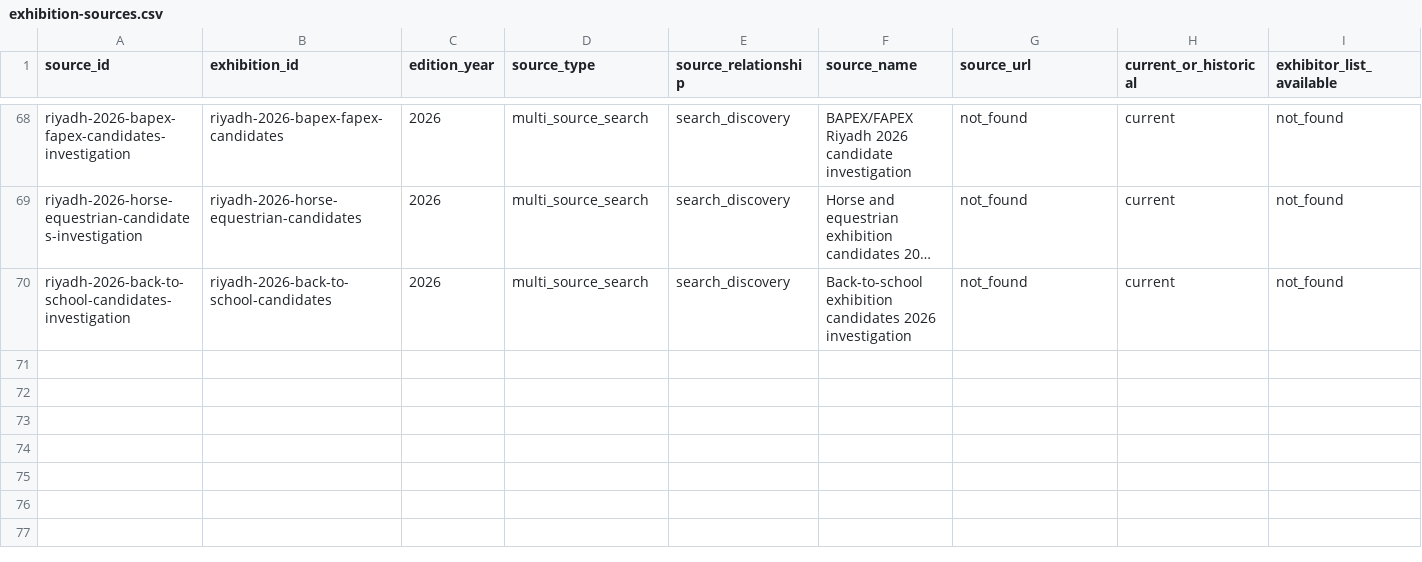
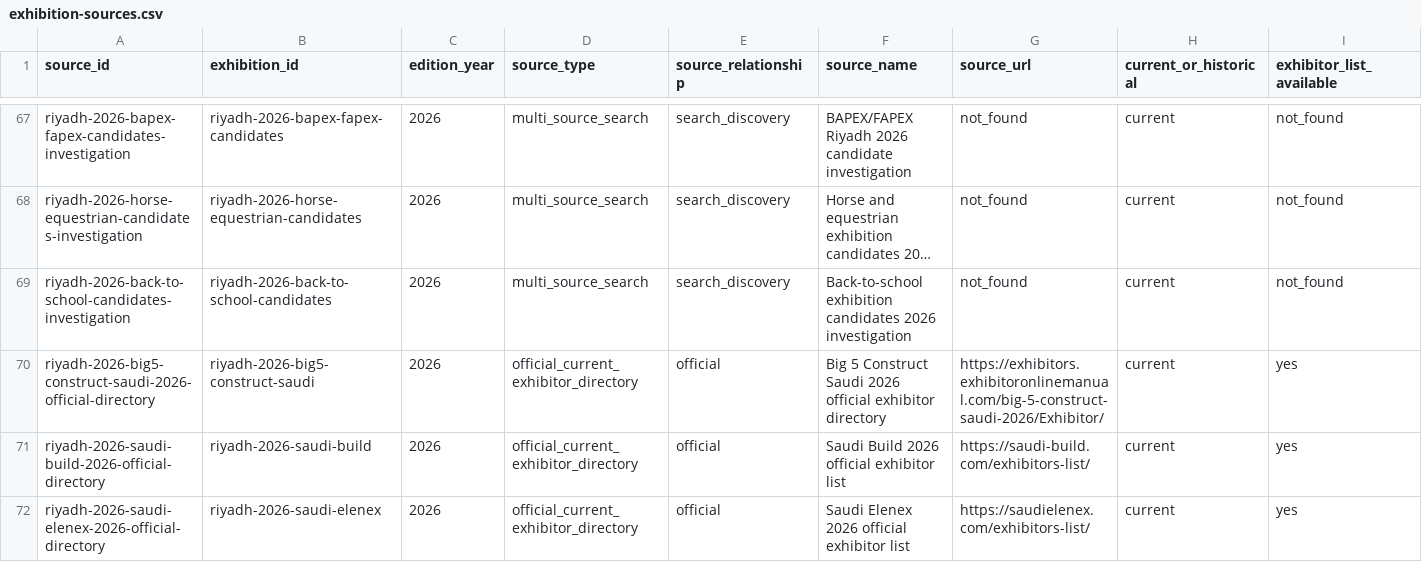
Before and after one commit to salahAlhattami/Core-Intelligence, a CSV file: database/exhibition-sources.csv, drawn as a sheet; only a part is shown, gaps mark what is left out; long unchanged cells end in …; rows hold the shown columns only; the diff covers the shown part only; the diff names each change by its address in the sheet, - before the commit and + after, or states it on an @@ line.

```diff
--- a/database/exhibition-sources.csv
+++ b/database/exhibition-sources.csv
+row 70: riyadh-2026-big5-construct-saudi-2026-official-directory | riyadh-2026-big5-construct-saudi | 2026 | official_current_exhibitor_directory | official | Big 5 Construct Saudi 2026 official exhibitor directory | https://exhibitors.exhibitoronlinemanual.com/big-5-construct-saudi-2026/Exhibitor/ | current | yes
+row 71: riyadh-2026-saudi-build-2026-official-directory | riyadh-2026-saudi-build | 2026 | official_current_exhibitor_directory | official | Saudi Build 2026 official exhibitor list | https://saudi-build.com/exhibitors-list/ | current | yes
+row 72: riyadh-2026-saudi-elenex-2026-official-directory | riyadh-2026-saudi-elenex | 2026 | official_current_exhibitor_directory | official | Saudi Elenex 2026 official exhibitor list | https://saudielenex.com/exhibitors-list/ | current | yes
```
Also changed, not shown: 2 added rows, 1 removed row and 10 edited cells elsewhere in this file, database/evidence.csv, database/exhibitions.csv, 3 other files.
